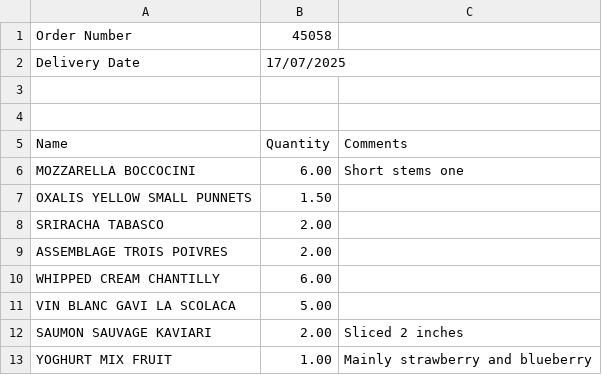
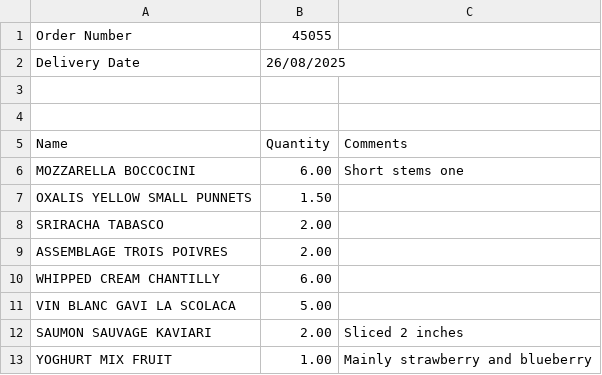
Before and after one commit to yramrekha/Froggy-Gourmet, a CSV file: manual_orders.csv, drawn as a sheet.

```diff
--- a/manual_orders.csv
+++ b/manual_orders.csv
@@ -1,3 +1,3 @@
-Order Number,45058,
-Delivery Date,17/07/2025,
+Order Number,45055,
+Delivery Date,26/08/2025,
 ,,
```
Also changed, not shown: 2 other files.
